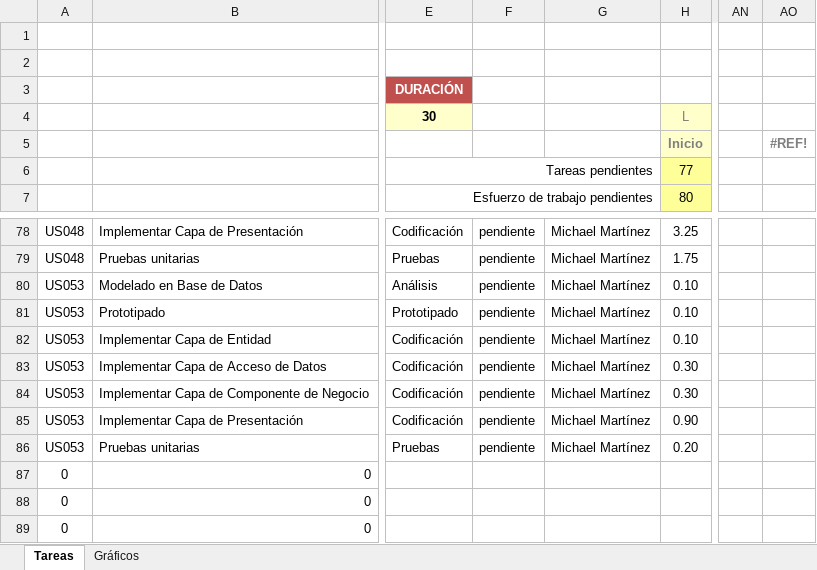
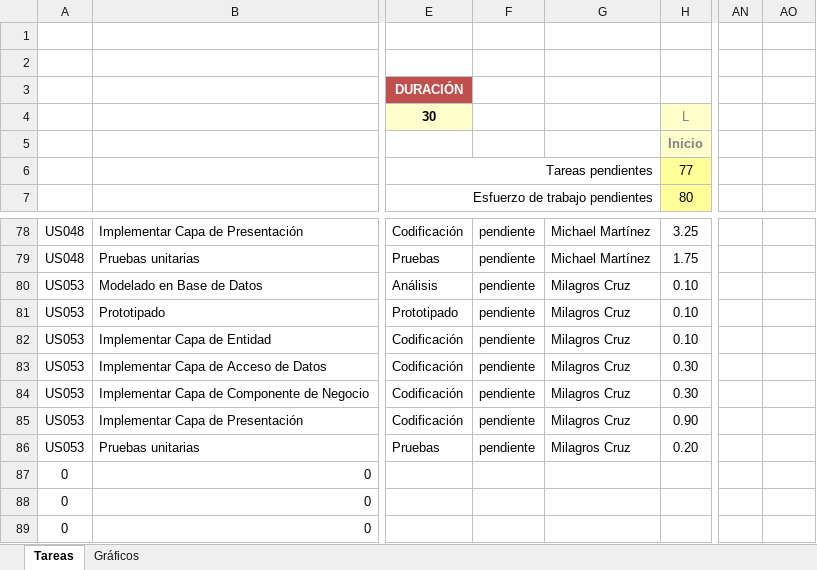
Before and after one commit to michaelrmartinezm/sisppafut, an Excel workbook: Documentos/SISPPAFUT - Sprint 4.xlsx, sheet Tareas, drawn as a sheet; only a part is shown, gaps mark what is left out; values as stored, in another font and other column widths than the file's, no borders; conditional formats not drawn; the diff covers the shown part only; the diff names each change by its address in the sheet, - before the commit and + after, or states it on an @@ line.

```diff
--- a/Documentos/SISPPAFUT - Sprint 4.xlsx (sheet Tareas)
+++ b/Documentos/SISPPAFUT - Sprint 4.xlsx (sheet Tareas)
-AO5: #REF!
+AO5: (empty)
-G80:G86: Michael Martínez
+G80:G86: Milagros Cruz
```
Also changed, not shown: 28 edited cells elsewhere in this sheet, sheet Gráficos, hidden cells, charts or pictures, Documentos/SISPPAFUT - Sprint 1.xlsx, 1 other file.
